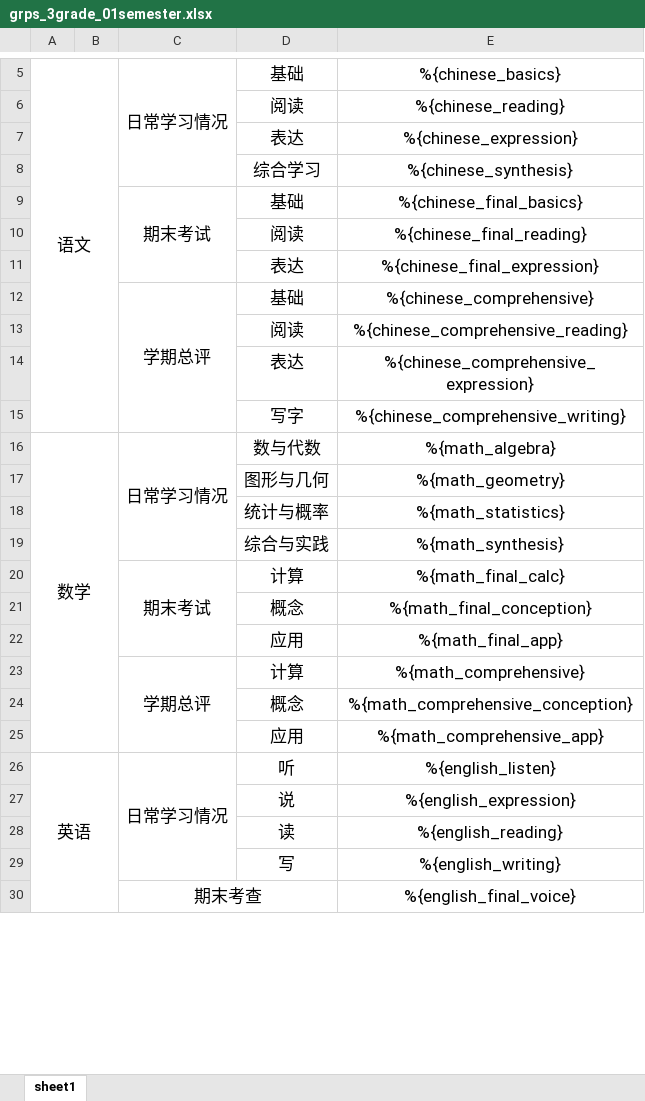
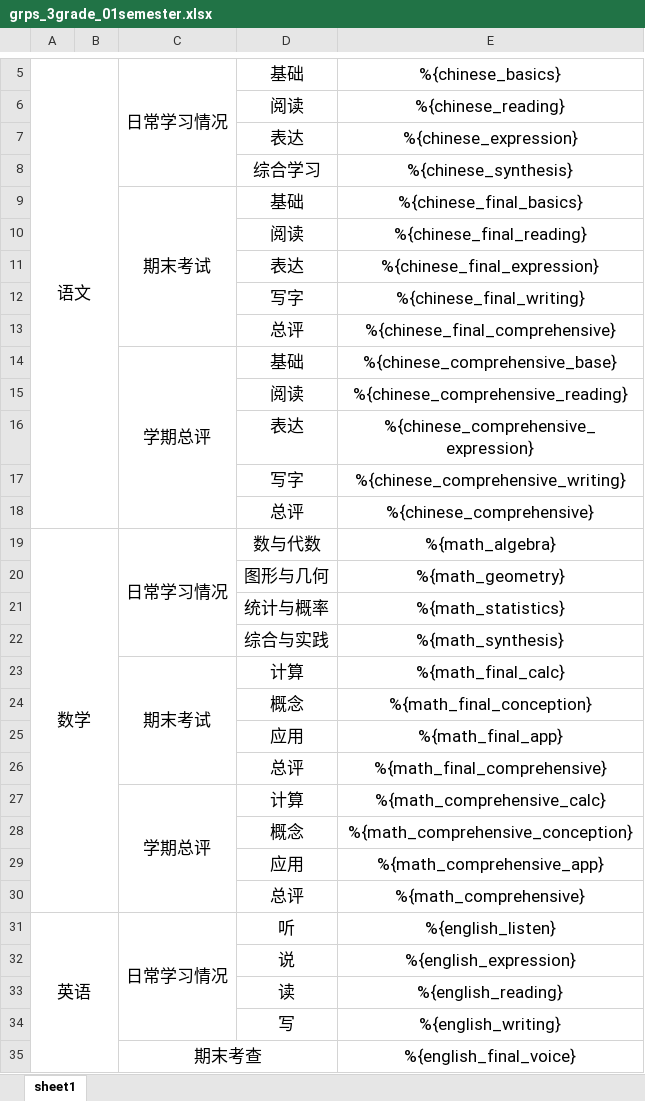
Before and after one commit to wzscq/shservice, an Excel workbook: service/templetes/grps_3grade_01semester.xlsx, sheet sheet1, drawn as a sheet; only a part is shown, gaps mark what is left out; values as stored, in another font and other column widths than the file's, no borders; addresses are those after the commit; the diff names each change by its address in the sheet, - before the commit and + after, or states it on an @@ line.

```diff
--- a/service/templetes/grps_3grade_01semester.xlsx (sheet sheet1)
+++ b/service/templetes/grps_3grade_01semester.xlsx (sheet sheet1)
+row 12:  |  |  | 写字 | %{chinese_final_writing}
+row 13:  |  |  | 总评 | %{chinese_final_comprehensive}
-E14: %{chinese_comprehensive}
+E14: %{chinese_comprehensive_base}
+row 18:  |  |  | 总评 | %{chinese_comprehensive}
+row 26:  |  |  | 总评 | %{math_final_comprehensive}
-E27: %{math_comprehensive}
+E27: %{math_comprehensive_calc}
+row 30:  |  |  | 总评 | %{math_comprehensive}
```
Also changed, not shown: service/templetes/grps_3grade_02semester.xlsx, 2 other files.
